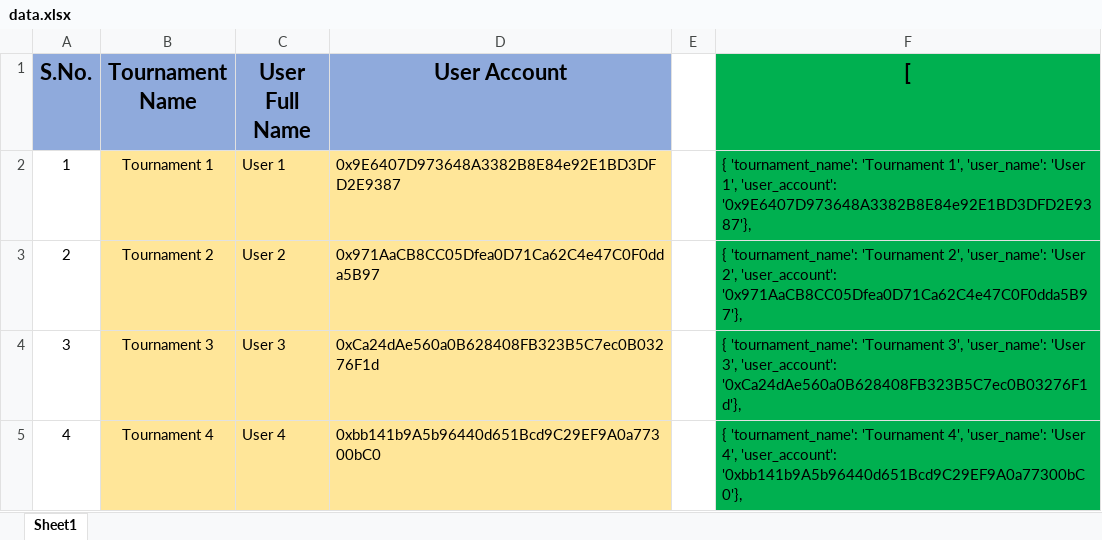
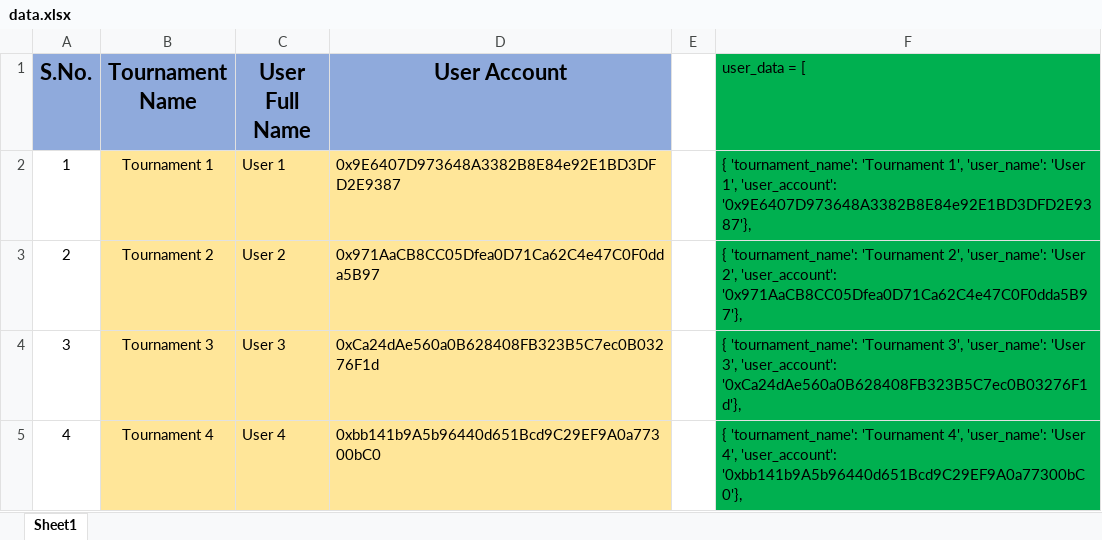
Before and after one commit to NavrajBIT/certIssue, an Excel workbook: data.xlsx, sheet Sheet1, drawn as a sheet; only a part is shown; values as stored, in another font and other column widths than the file's, no borders; the diff names each change by its address in the sheet, - before the commit and + after, or states it on an @@ line.

Commit message:
added folders, updated data.xlsx

```diff
--- a/data.xlsx (sheet Sheet1)
+++ b/data.xlsx (sheet Sheet1)
-F1: [
+F1: user_data = [
@@ F1 bold: on → off, text size: smaller, alignment: center → left @@
```
Also changed, not shown: 2 other files.
